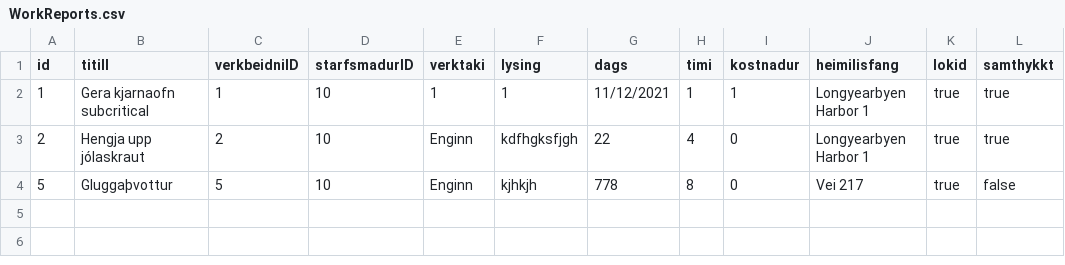
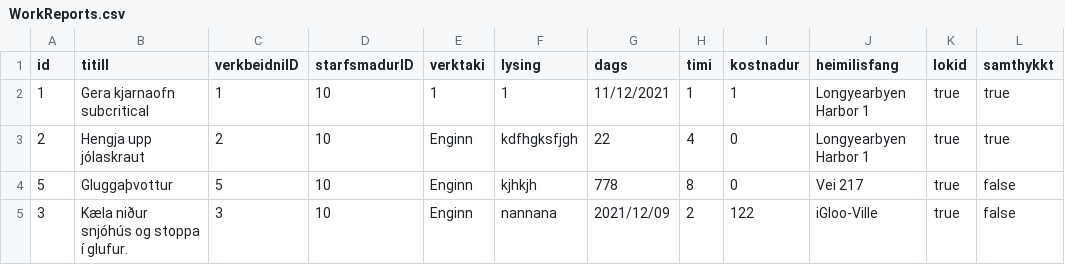
Before and after one commit to OliverMani/HR-verklegt1, a CSV file: csv_files/WorkReports.csv, drawn as a sheet; the diff names each change by its address in the sheet, - before the commit and + after, or states it on an @@ line.

```diff
--- a/csv_files/WorkReports.csv
+++ b/csv_files/WorkReports.csv
+row 5: 3 | Kæla niður snjóhús og stoppa í glufur. | 3 | 10 | Enginn | nannana | 2021/12/09 | 2 | 122 | iGloo-Ville | true | false
```
Also changed, not shown: csv_files/WorkRequests.csv, 1 other file.
